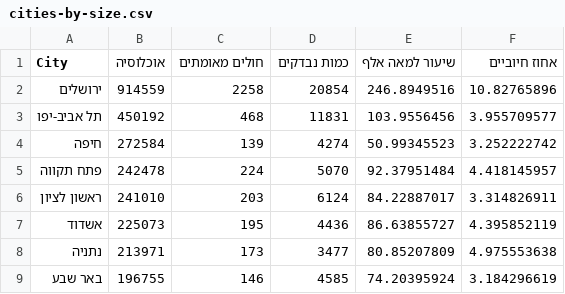
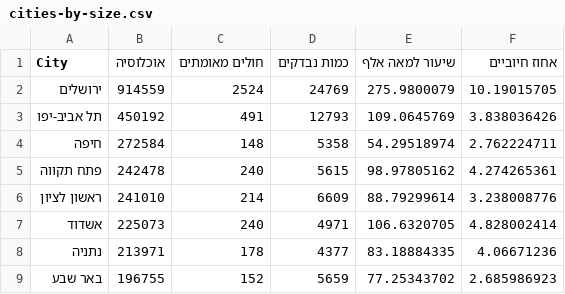
Before and after one commit to idandrd/israel-covid19-data, a CSV file: cities-by-size.csv, drawn as a sheet; only a part is shown; the diff covers the shown part only.

Commit message:
Update cities-by-size.csv

```diff
--- a/cities-by-size.csv
+++ b/cities-by-size.csv
@@ -1,9 +1,9 @@
 City,אוכלוסיה,חולים מאומתים,כמות נבדקים,שיעור למאה אלף,אחוז חיוביים
-ירושלים,914559,2258,20854,246.8949516,10.82765896
-תל אביב-יפו,450192,468,11831,103.9556456,3.955709577
-חיפה,272584,139,4274,50.99345523,3.252222742
-פתח תקווה,242478,224,5070,92.37951484,4.418145957
-ראשון לציון,241010,203,6124,84.22887017,3.314826911
-אשדוד,225073,195,4436,86.63855727,4.395852119
-נתניה,213971,173,3477,80.85207809,4.975553638
-באר שבע,196755,146,4585,74.20395924,3.184296619
+ירושלים,914559,2524,24769,275.9800079,10.19015705
+תל אביב-יפו,450192,491,12793,109.0645769,3.838036426
+חיפה,272584,148,5358,54.29518974,2.762224711
+פתח תקווה,242478,240,5615,98.97805162,4.274265361
+ראשון לציון,241010,214,6609,88.79299614,3.238008776
+אשדוד,225073,240,4971,106.6320705,4.828002414
+נתניה,213971,178,4377,83.18884335,4.06671236
+באר שבע,196755,152,5659,77.25343702,2.685986923
```
Also changed, not shown: 28 edited cells elsewhere in this file.
